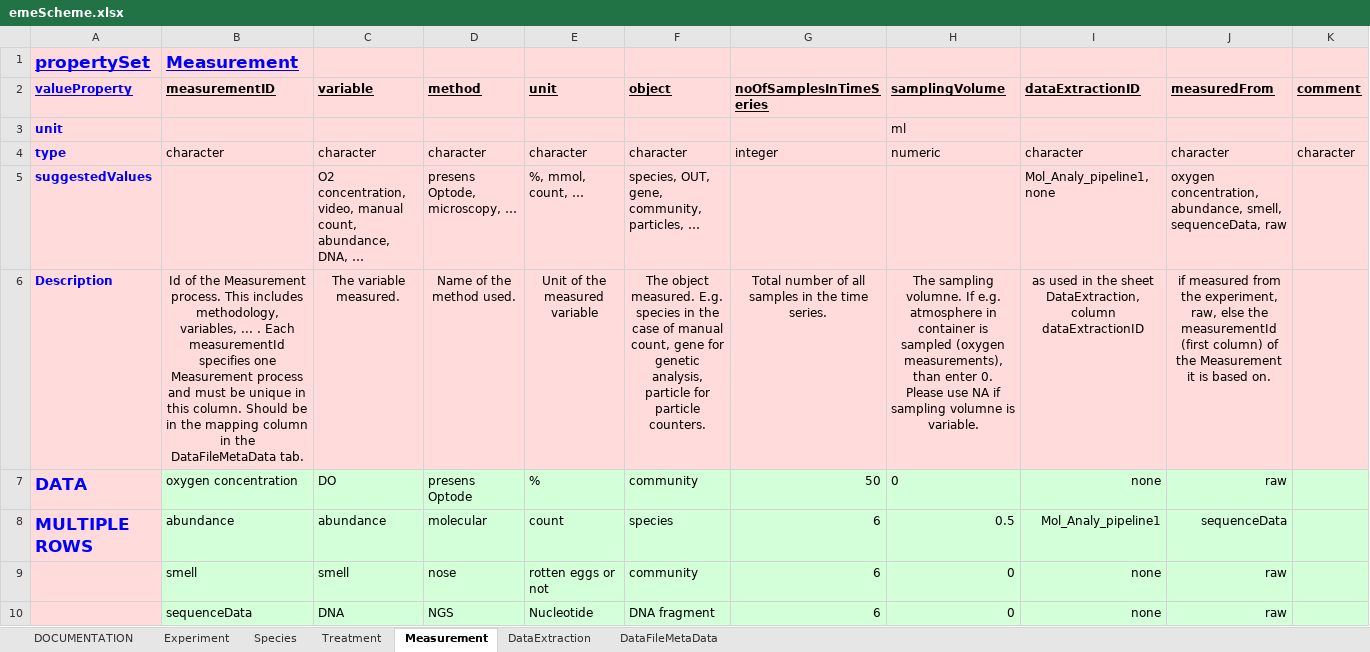
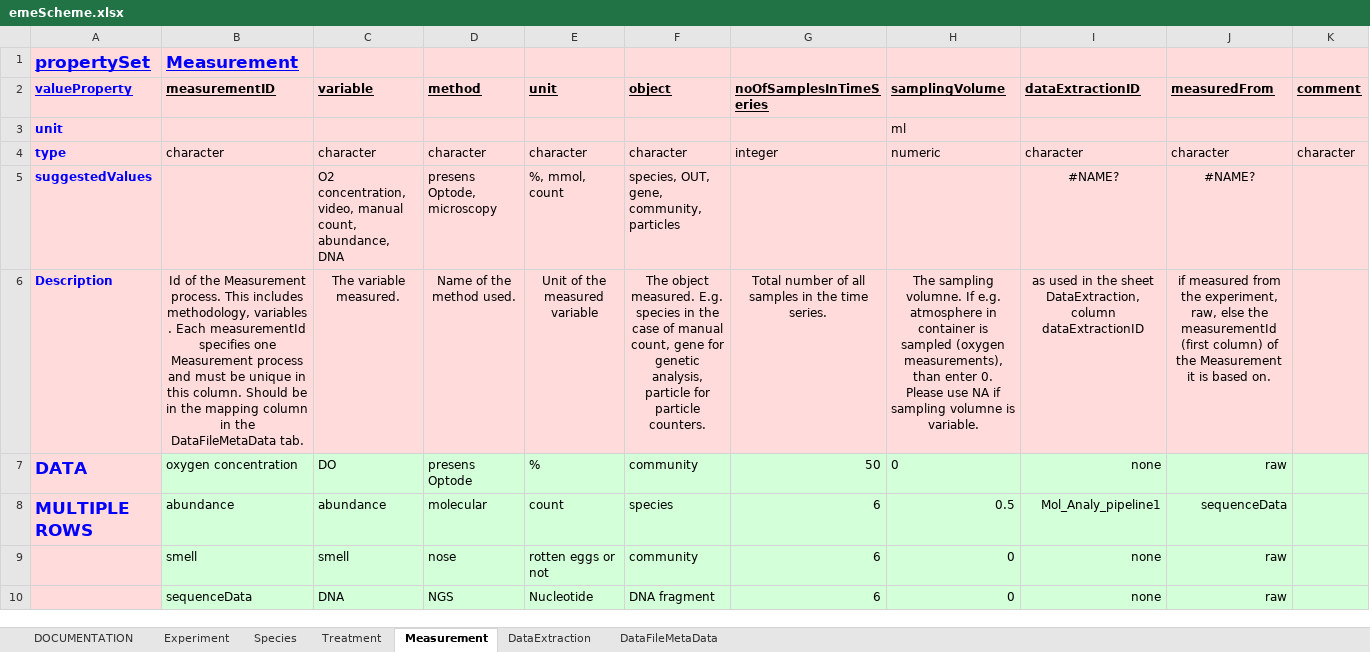
Before and after one commit to UZH-PEG/dmdScheme, an Excel workbook: inst/emeScheme.xlsx, sheet Measurement, drawn as a sheet; values as stored, in another font and other column widths than the file's, no borders; charts and pictures not drawn; the diff names each change by its address in the sheet, - before the commit and + after, or states it on an @@ line.

Commit message:
Remove non-UTF characters from data

```diff
--- a/inst/emeScheme.xlsx (sheet Measurement)
+++ b/inst/emeScheme.xlsx (sheet Measurement)
-C5 (variable): …count, abundance, DNA, …
+C5 (variable): …count, abundance, DNA
-D5 (method): presens Optode, microscopy, …
+D5 (method): presens Optode, microscopy
-E5 (unit): %, mmol, count, …
+E5 (unit): %, mmol, count
-F5 (object): species, OUT, gene, community, particles, …
+F5 (object): species, OUT, gene, community, particles
-I5 (dataExtractionID): Mol_Analy_pipeline1, none
+I5 (dataExtractionID): #NAME?
-I5:J5 alignment: left
+I5:J5 alignment: center
-J5 (measuredFrom): oxygen concentration, abundance, smell, sequenceData, raw
+J5 (measuredFrom): #NAME?
-B6 (measurementID): …includes methodology, variables, ... . Each…
+B6 (measurementID): …includes methodology, variables . Each…
```
Also changed, not shown: sheet Experiment, sheet Treatment, sheet DataExtraction, sheet Species, charts or pictures, 14 other files.
